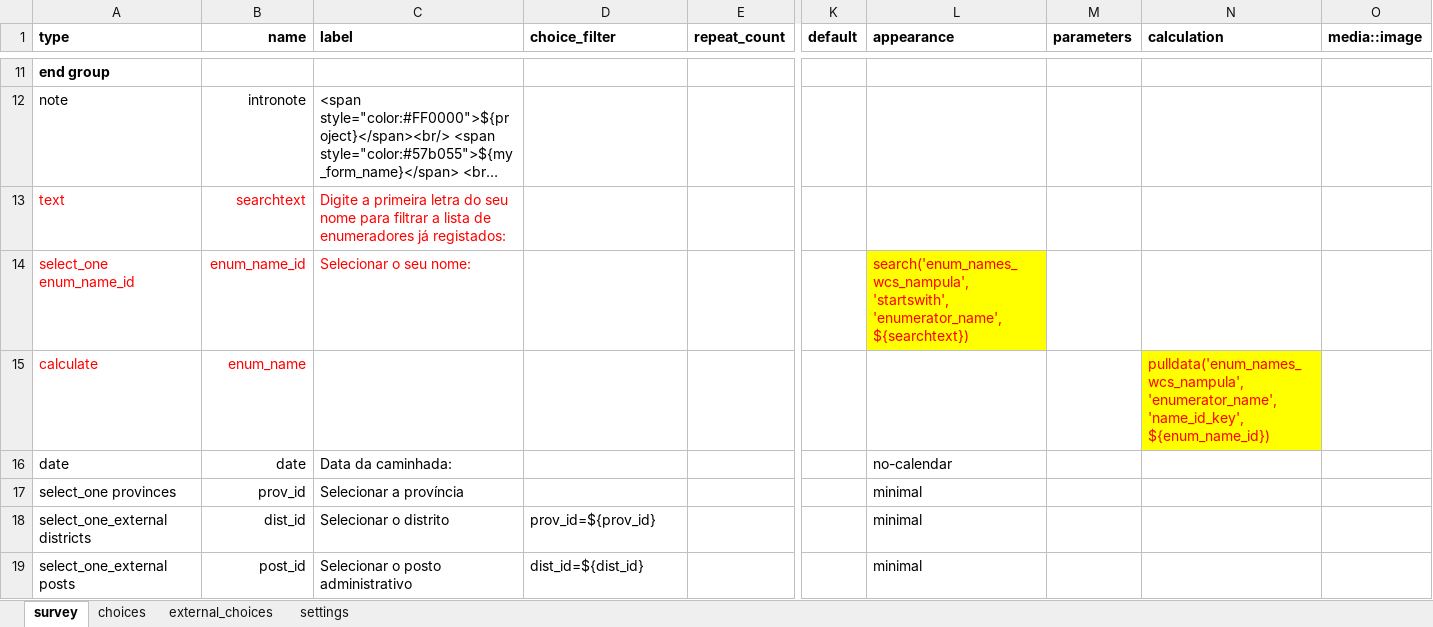
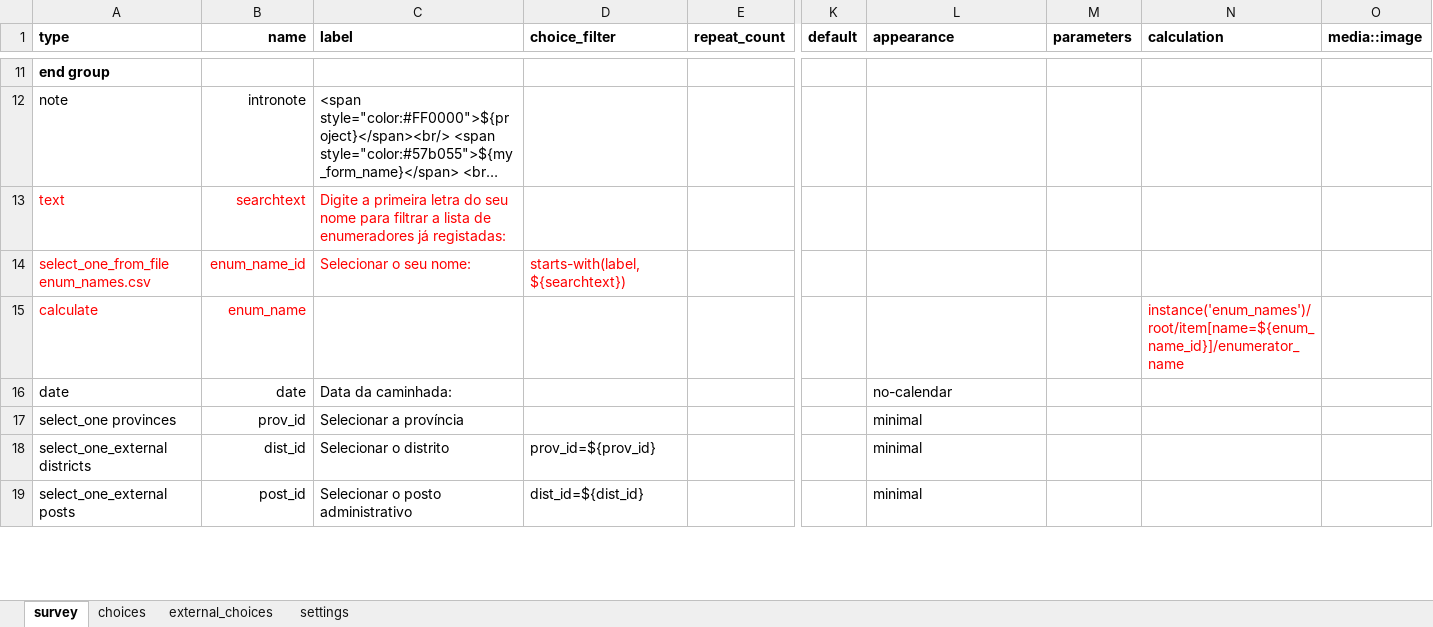
Before and after one commit to TerraFirmaMozambique/odk_forms_wcs_nampula, an Excel workbook: xlsx/CaVaTeCo/form_c_limites.xlsx, sheet survey, drawn as a sheet; only a part is shown, gaps mark what is left out; long unchanged cells end in …; values as stored, in another font and other column widths than the file's, no borders; the diff covers the shown part only; the diff names each change by its address in the sheet, - before the commit and + after, or states it on an @@ line.

```diff
--- a/xlsx/CaVaTeCo/form_c_limites.xlsx (sheet survey)
+++ b/xlsx/CaVaTeCo/form_c_limites.xlsx (sheet survey)
-C13 (label): …enumeradores já registados:
+C13 (label): …enumeradores já registadas:
-A14 (type): select_one enum_name_id
+A14 (type): select_one_from_file enum_names.csv
-D14 (choice_filter): (empty)
+D14 (choice_filter): starts-with(label,${searchtext})
-L14 (appearance): search('enum_names_wcs_nampula', 'startswith', 'enumerator_name', ${searchtext})
+L14 (appearance): (empty)
-L14 fill: #FFFF00
+L14 fill: none
-N15 (calculation): pulldata('enum_names_wcs_nampula', 'enumerator_name', 'name_id_key', ${enum_name_id})
+N15 (calculation): instance('enum_names')/root/item[name=${enum_name_id}]/enumerator_name
-N15 fill: #FFFF00
+N15 fill: none
```
Also changed, not shown: 1 added row, 6 edited cells and cell formats elsewhere in this sheet, sheet choices, sheet settings, xlsx/CaVaTeCo/form_1_enumeradores.xlsx, xlsx/CaVaTeCo/form_b_povoados.xlsx, 25 other files.
